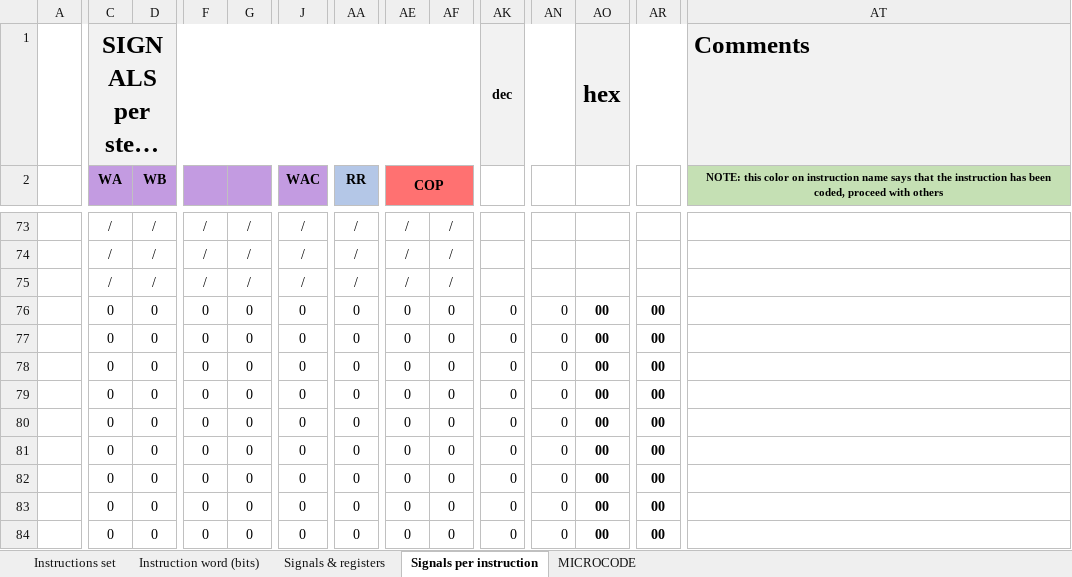
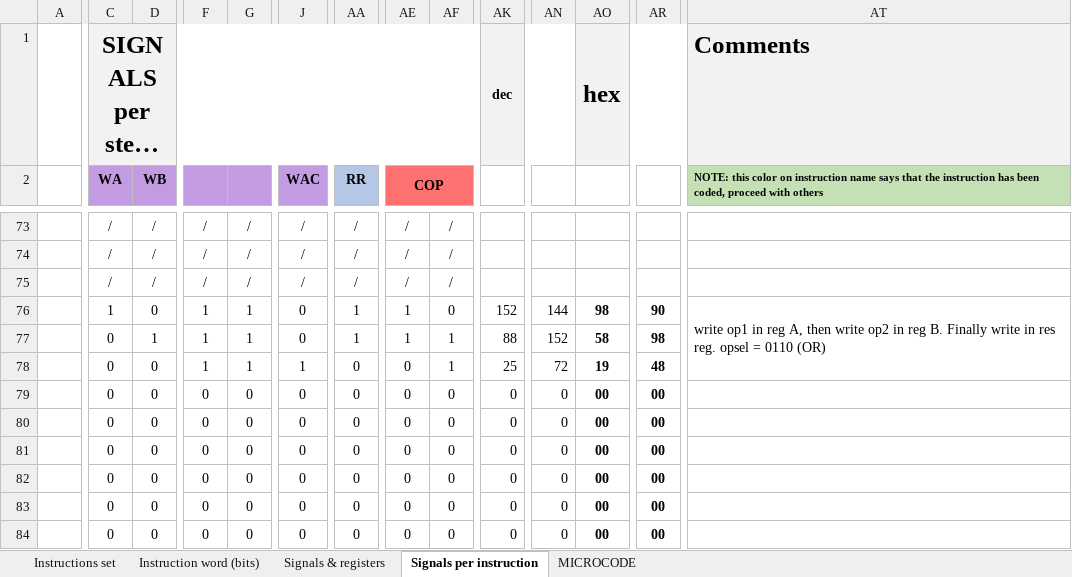
Before and after one commit to edopast/HITCH8, an Excel workbook: Instruction set.xlsx, sheet Signals per instruction, drawn as a sheet; only a part is shown, gaps mark what is left out; long unchanged cells end in …; values as stored, in another font and other column widths than the file's, no borders; conditional formats not drawn; the diff covers the shown part only; the diff names each change by its address in the sheet, - before the commit and + after, or states it on an @@ line.

Commit message:
added 8-bit AND and OR instructions. Added program2 to test it

```diff
--- a/Instruction set.xlsx (sheet Signals per instruction)
+++ b/Instruction set.xlsx (sheet Signals per instruction)
-AT2 alignment: center
+AT2 alignment: left
-C76 (WA): 0
+C76 (WA): 1
-F76:F78: 0
+F76:F78: 1
-G76:G78: 0
+G76:G78: 1
-AA76:AA77 (RR): 0
+AA76:AA77 (RR): 1
-AE76:AE77 (COP): 0
+AE76:AE77 (COP): 1
-AK76: 0
+AK76: 152
-AN76: 0
+AN76: 144
-AO76: 00
+AO76: 98
-AR76: 00
+AR76: 90
-AT76: (empty)
+AT76: write op1 in reg A, then write op2 in reg B. Finally write in res reg. opsel = 0110 (OR)
+AT76:AT78 merged
-D77 (WB): 0
+D77 (WB): 1
-AF77:AF78: 0
+AF77:AF78: 1
-AK77: 0
+AK77: 88
-AN77: 0
+AN77: 152
-AO77: 00
+AO77: 58
-AR77: 00
+AR77: 98
-J78 (WAC): 0
+J78 (WAC): 1
-AK78: 0
+AK78: 25
-AN78: 0
+AN78: 72
-AO78: 00
+AO78: 19
-AR78: 00
+AR78: 48
```
Also changed, not shown: 30 edited cells and merged cells elsewhere in this sheet, sheet MICROCODE, sheet Instruction word (bits), sheet Instructions set, 6 other files.
